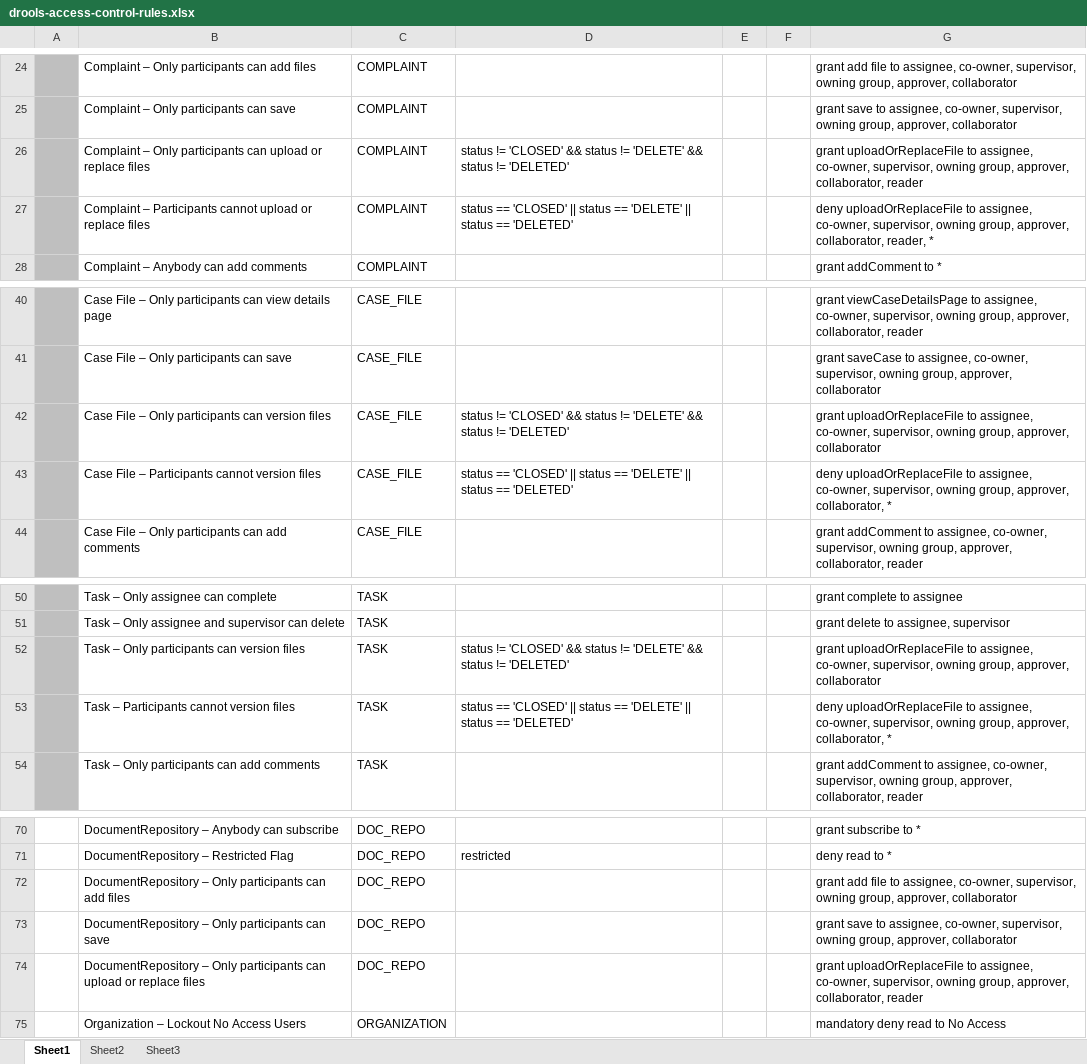
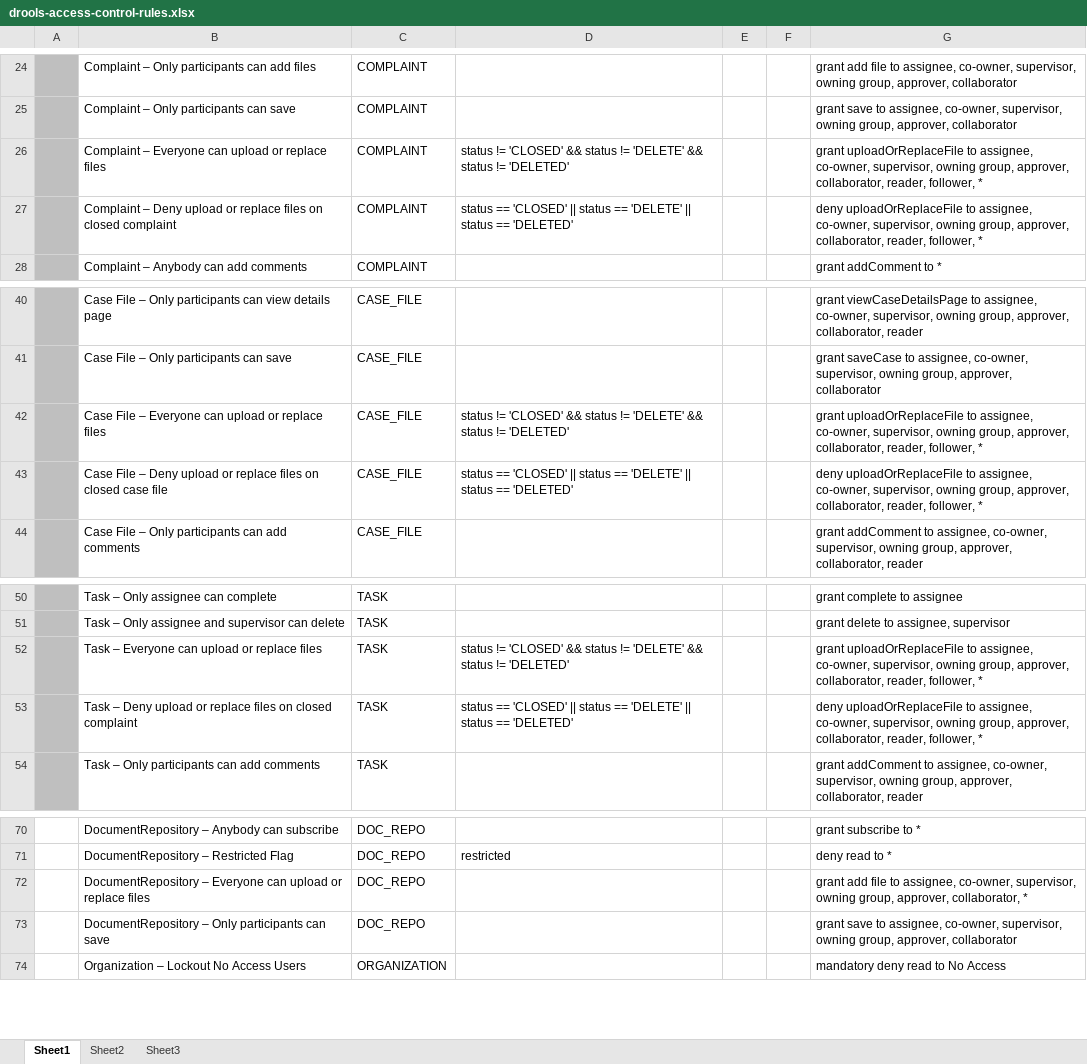
Before and after one commit to bcgov/.arkcase-employee-relations, an Excel workbook: acm/rules/drools-access-control-rules.xlsx, sheet Sheet1, drawn as a sheet; only a part is shown, gaps mark what is left out; values as stored, in another font and other column widths than the file's, no borders; the diff names each change by its address in the sheet, - before the commit and + after, or states it on an @@ line.

Commit message:
AFDP-4158 Document Level - ACL Implementation
Rules for Restricted flag on FILE and FOLDER.

```diff
--- a/acm/rules/drools-access-control-rules.xlsx (sheet Sheet1)
+++ b/acm/rules/drools-access-control-rules.xlsx (sheet Sheet1)
-B26: Complaint – Only participants can upload…
+B26: Complaint – Everyone can upload…
-G26: …approver, collaborator, reader
+G26: …approver, collaborator, reader, follower, *
-B27: Complaint – Participants cannot upload or replace files
+B27: Complaint – Deny upload or replace files on closed complaint
-G27: …collaborator, reader, *
+G27: …collaborator, reader, follower, *
-B42: …File – Only participants can version files
+B42: …File – Everyone can upload or replace files
-G42: …group, approver, collaborator
+G42: …group, approver, collaborator, reader, follower, *
-B43: …File – Participants cannot version files
+B43: …File – Deny upload or replace files on closed case file
-G43: …approver, collaborator, *
+G43: …approver, collaborator, reader, follower, *
-B52: Task – Only participants can version files
+B52: Task – Everyone can upload or replace files
-G52: …group, approver, collaborator
+G52: …group, approver, collaborator, reader, follower, *
-B53: Task – Participants cannot version files
+B53: Task – Deny upload or replace files on closed complaint
-G53: …approver, collaborator, *
+G53: …approver, collaborator, reader, follower, *
-B72: DocumentRepository – Only participants can add files
+B72: DocumentRepository – Everyone can upload or replace files
-G72: …group, approver, collaborator
+G72: …group, approver, collaborator, *
-row 74:  | DocumentRepository – Only participants can upload or replace files | DOC_REPO |  |  |  | grant uploadOrReplaceFile to assignee, co-owner, supervisor, owning group, approver, collaborator, reader
```
